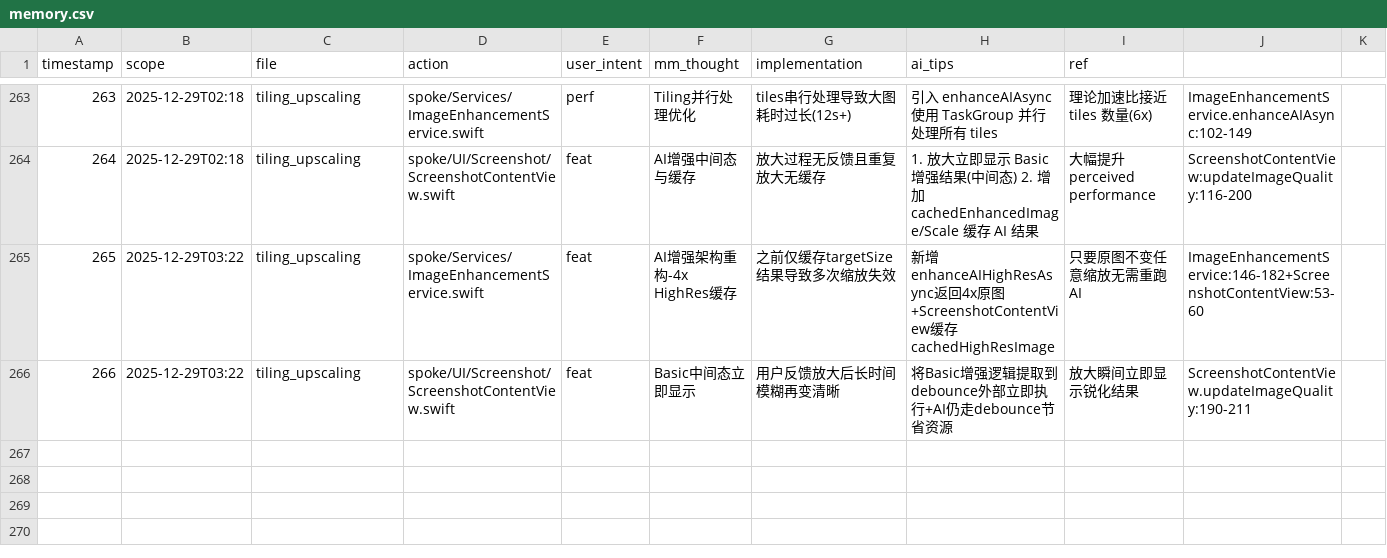
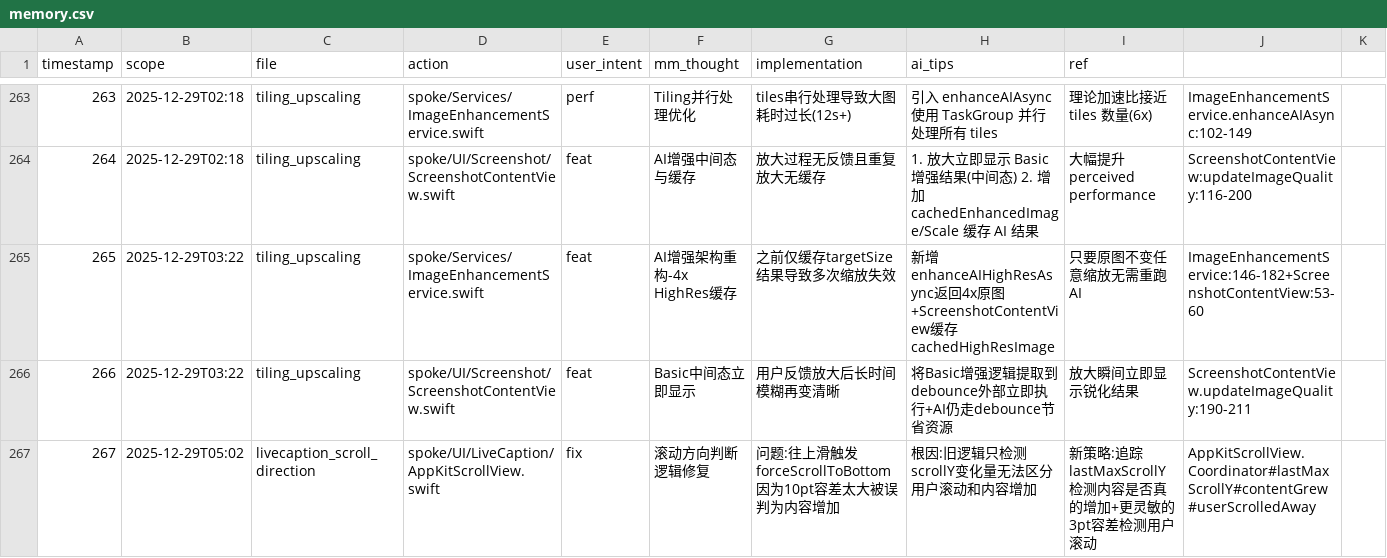
Before and after one commit to callmerio/spokeanywhere, a CSV file: docs/memo/memory.csv, drawn as a sheet; only a part is shown, gaps mark what is left out.

Commit message:
🐛 fix(LiveCaption): 修复滚动方向检测导致无法往上滑的问题
## 问题
往上滑一点点会被误判为"内容增加"，触发 forceScrollToBottom
拉回底部，导致用户无法查看历史内容

## 根因
旧逻辑只检测 scrollY 变化量(10pt容差)，无法区分：
- 用户往上滑(scrollY 减小一点)
- 内容增加导致脱离底部(scrollY 不变但 maxScrollY 增大)

## 修复
- 新增 lastMaxScrollY 追踪内容高度变化
- contentGrew = maxScrollY 增加 → 真正有新内容
- userScrolledAway = scrollY 减小 3pt → 用户主动滚动
- 只有 contentGrew && !userScrolledAway 才追赶滚动

Refs: livecaption_scroll_direction_20251229 ✅

```diff
--- a/docs/memo/memory.csv
+++ b/docs/memo/memory.csv
@@ -266 +266,2 @@ timestamp,scope,file,action,user_intent,mm_thought,implementation,ai_tips,ref
 266,2025-12-29T03:22,tiling_upscaling,spoke/UI/Screenshot/ScreenshotContentView.swift,feat,Basic中间态立即显示,用户反馈放大后长时间模糊再变清晰,将Basic增强逻辑提取到debounce外部立即执行+AI仍走debounce节省资源,放大瞬间立即显示锐化结果,ScreenshotContentView.updateImageQuality:190-211
+267,2025-12-29T05:02,livecaption_scroll_direction,spoke/UI/LiveCaption/AppKitScrollView.swift,fix,滚动方向判断逻辑修复,问题:往上滑触发forceScrollToBottom因为10pt容差太大被误判为内容增加,根因:旧逻辑只检测scrollY变化量无法区分用户滚动和内容增加,新策略:追踪lastMaxScrollY检测内容是否真的增加+更灵敏的3pt容差检测用户滚动,AppKitScrollView.Coordinator#lastMaxScrollY#contentGrew#userScrolledAway
```
Also changed, not shown: 6 other files.
